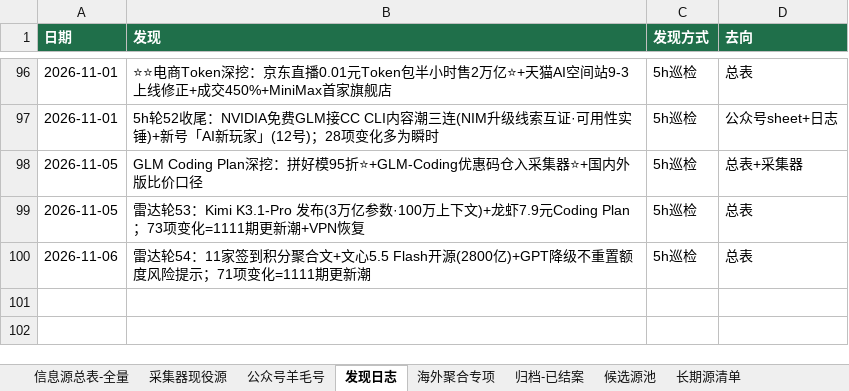
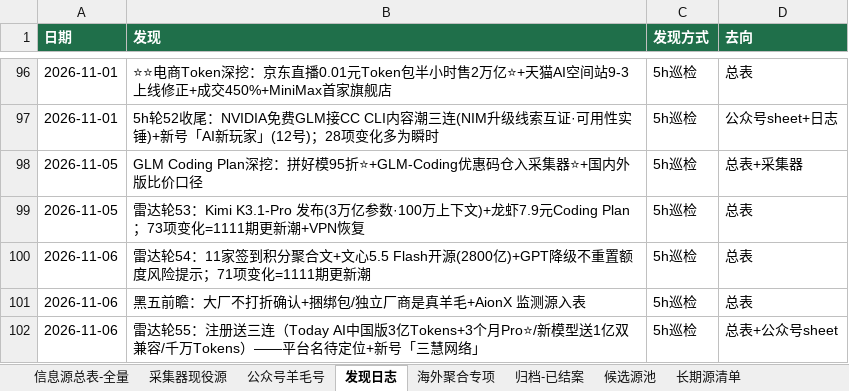
Before and after one commit to KJAI123/tokenmost, an Excel workbook: data-research/信息源总表-全量版.xlsx, sheet 发现日志, drawn as a sheet; only a part is shown, gaps mark what is left out; values as stored, in another font and other column widths than the file's, no borders; the diff names each change by its address in the sheet, - before the commit and + after, or states it on an @@ line.

```diff
--- a/data-research/信息源总表-全量版.xlsx (sheet 发现日志)
+++ b/data-research/信息源总表-全量版.xlsx (sheet 发现日志)
+row 101: 2026-11-06 | 黑五前瞻：大厂不打折确认+捆绑包/独立厂商是真羊毛+AionX 监测源入表 | 5h巡检 | 总表
+row 102: 2026-11-06 | 雷达轮55：注册送三连（Today AI中国版3亿Tokens+3个月Pro⭐/新模型送1亿双兼容/千万Tokens）——平台名待定位+新号「三慧网络」 | 5h巡检 | 总表+公众号sheet
```
Also changed, not shown: sheet 信息源总表-全量, sheet 公众号羊毛号, 8 other files.
